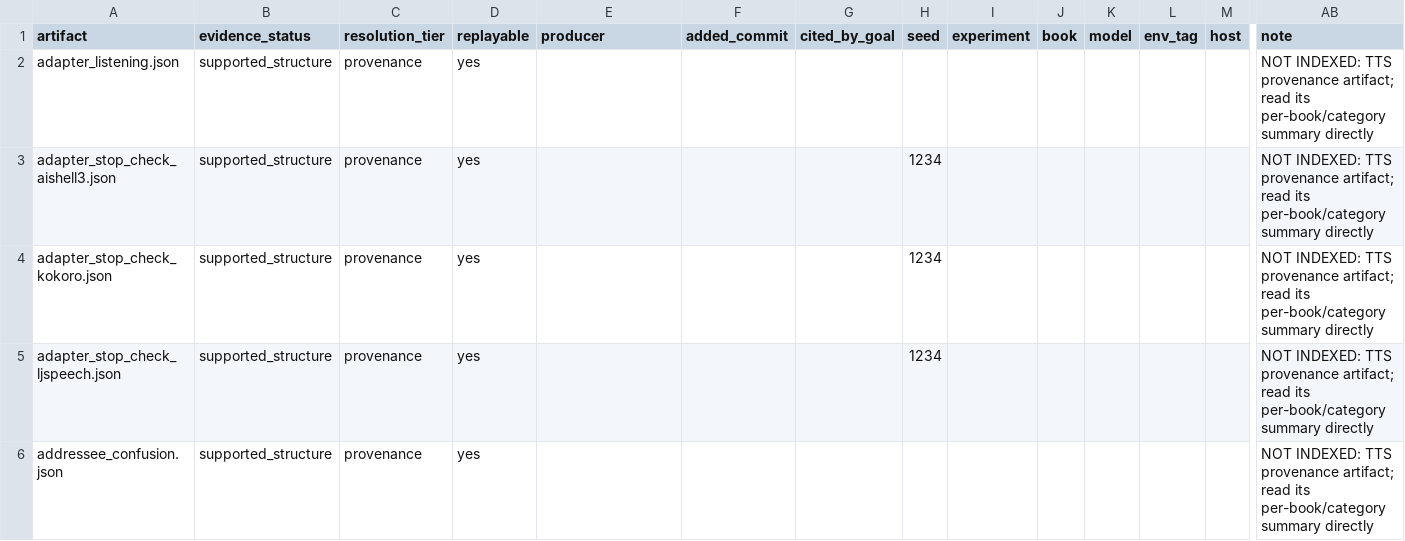
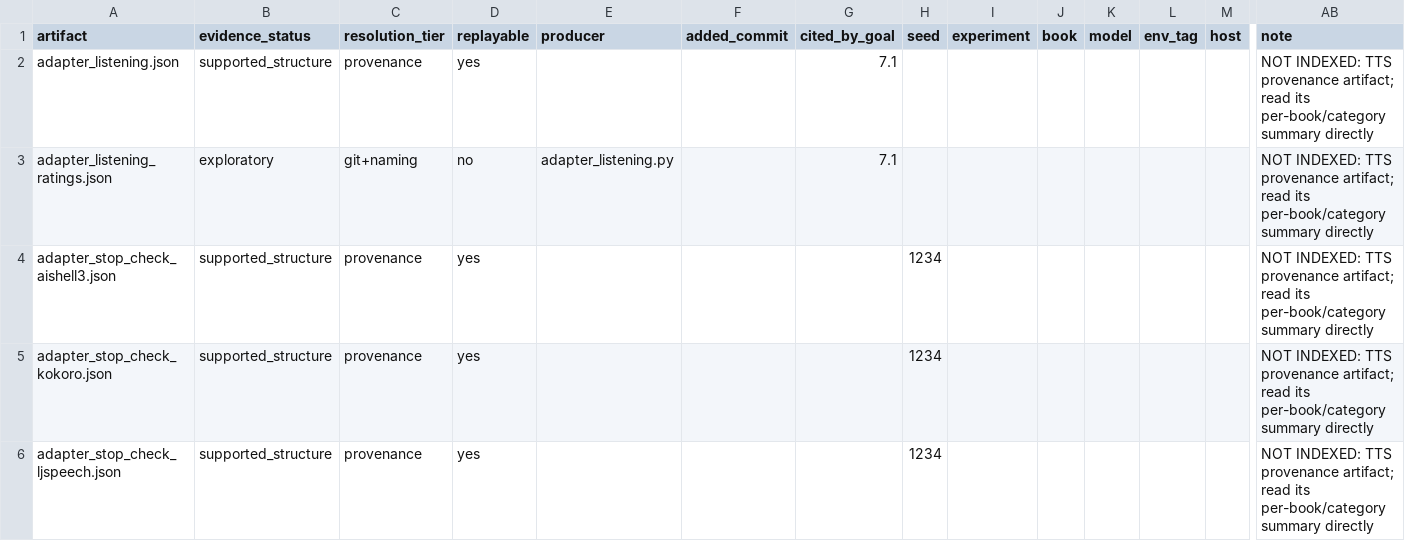
Before and after one commit to on22s/alexandria-audiobook2, a CSV file: results_index.csv, drawn as a sheet; only a part is shown, gaps mark what is left out; the shorter side is filled out with more unchanged rows; rows hold the shown columns only; the diff names each change by its address in the sheet, - before the commit and + after, or states it on an @@ line.

```diff
--- a/results_index.csv
+++ b/results_index.csv
-G2 (cited_by_goal): (empty)
+G2 (cited_by_goal): 7.1
+row 3: adapter_listening_ratings.json | exploratory | git+naming | no | adapter_listening.py |  | 7.1 |  |  |  |  |  |  | NOT INDEXED: TTS provenance artifact; read its per-book/category summary directly
```
Also changed, not shown: 7 other files.
